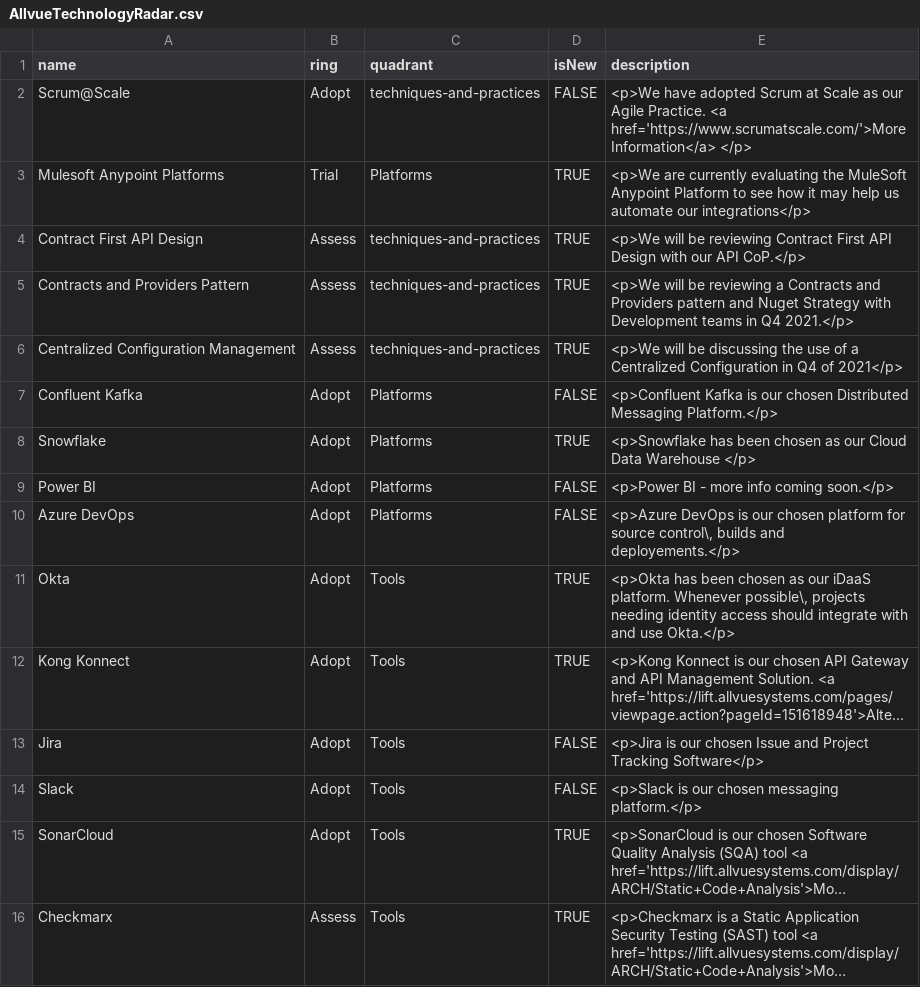
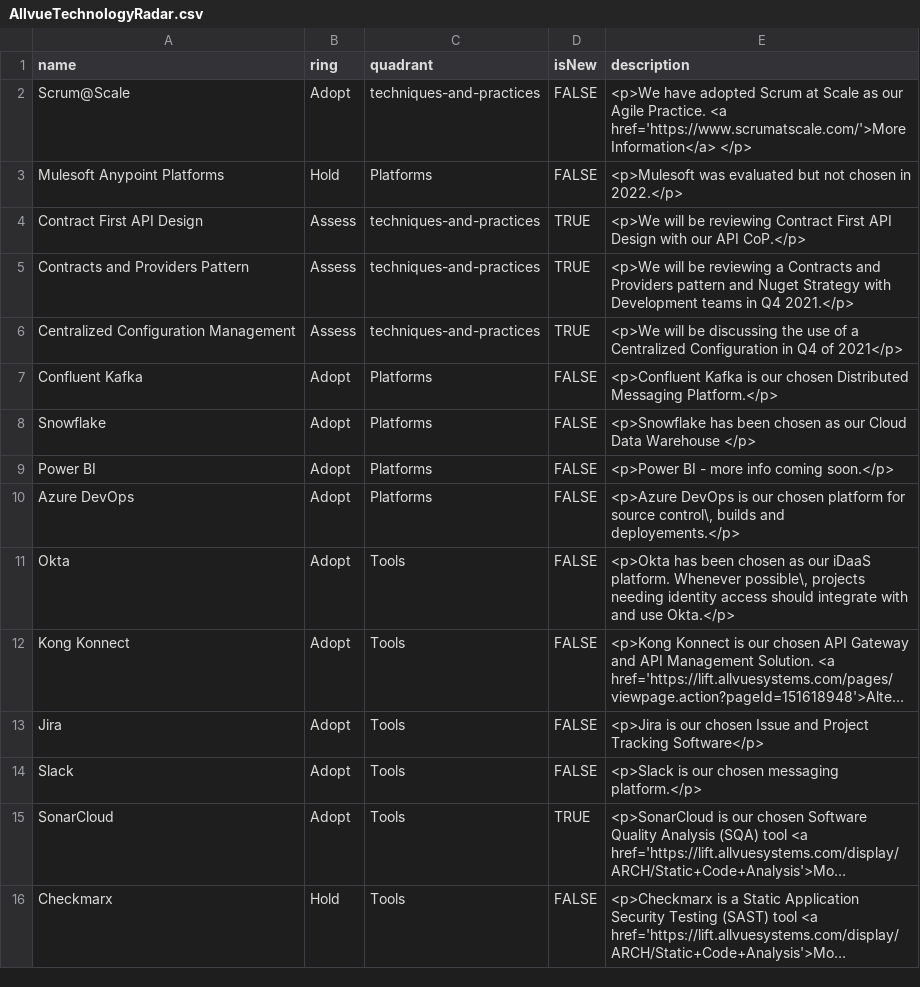
Before and after one commit to RonKewish36/build-your-own-radar, a CSV file: AllvueTechnologyRadar.csv, drawn as a sheet; only a part is shown; long unchanged cells end in …; the diff covers the shown part only; the diff names each change by its address in the sheet, - before the commit and + after, or states it on an @@ line.

```diff
--- a/AllvueTechnologyRadar.csv
+++ b/AllvueTechnologyRadar.csv
-B3 (ring): Trial
+B3 (ring): Hold
-D3 (isNew): TRUE
+D3 (isNew): FALSE
-E3 (description): <p>We are currently evaluating the MuleSoft Anypoint Platform to see how it may help us automate our integrations</p>
+E3 (description): <p>Mulesoft was evaluated but not chosen in 2022.</p>
-D8 (isNew): TRUE
+D8 (isNew): FALSE
-D11:D12 (isNew): TRUE
+D11:D12 (isNew): FALSE
-B16 (ring): Assess
+B16 (ring): Hold
-D16 (isNew): TRUE
+D16 (isNew): FALSE
```
Also changed, not shown: 5 added rows and 22 edited cells elsewhere in this file.
